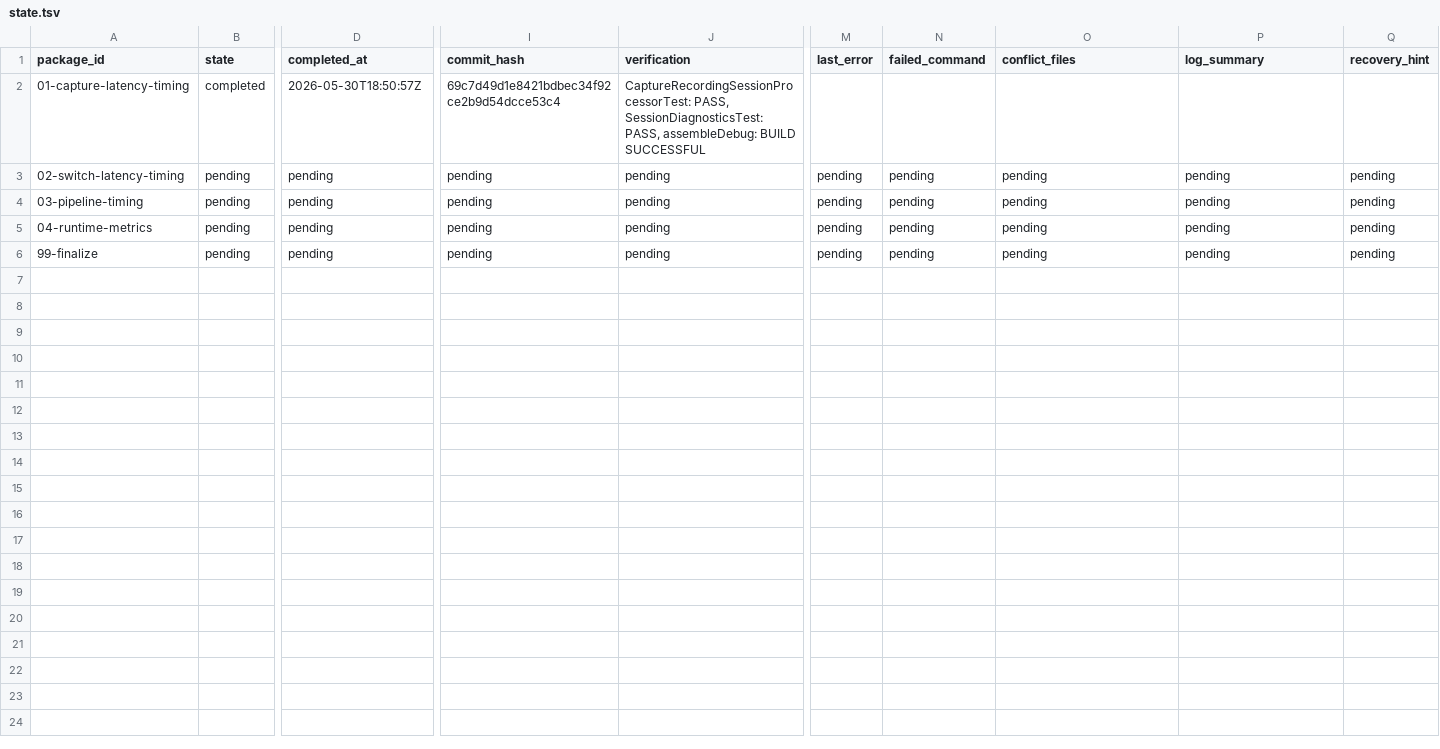
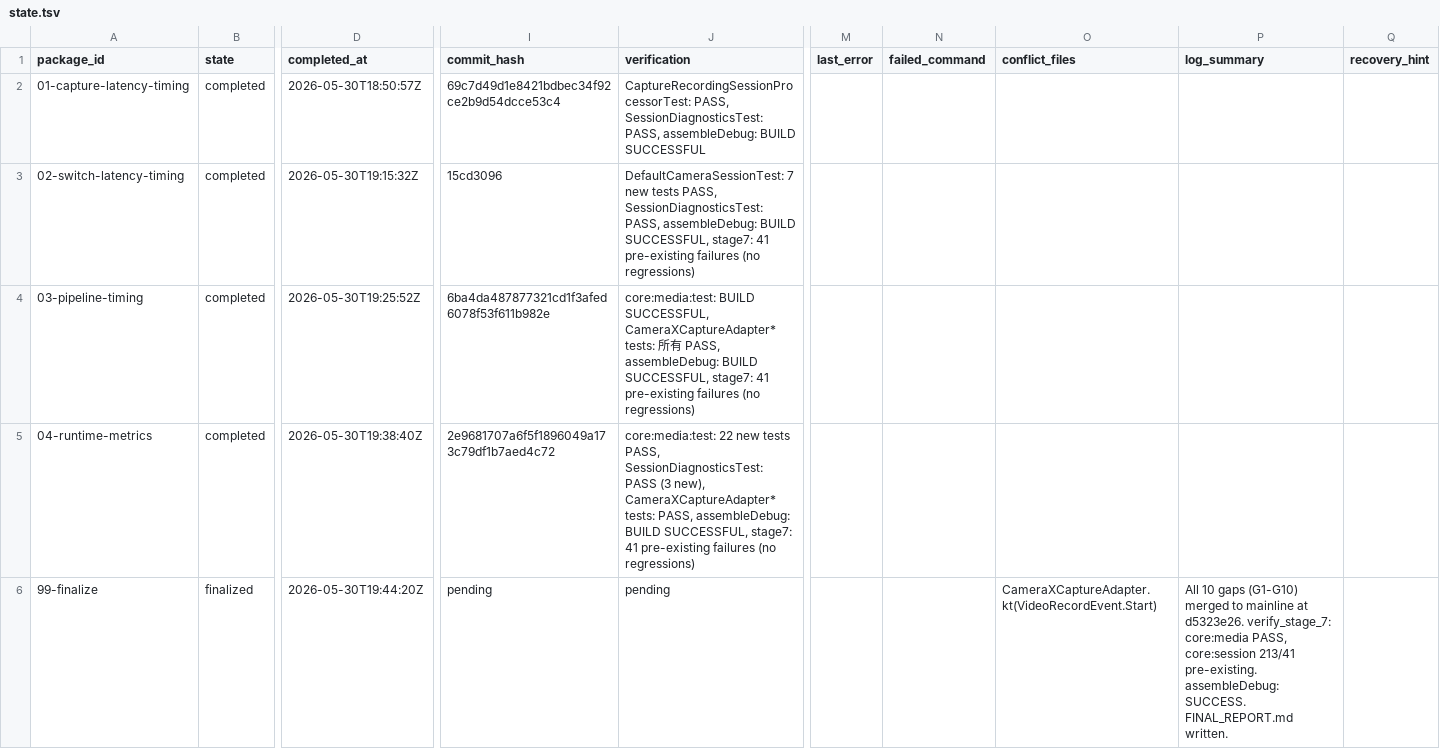
Before and after one commit to teotis/teotis-camera, a TSV file: docs/plans/perf-monitoring-gap-orchestration/status/state.tsv, drawn as a sheet; only a part is shown, gaps mark what is left out; the diff names each change by its address in the sheet, - before the commit and + after, or states it on an @@ line.

```diff
--- a/docs/plans/perf-monitoring-gap-orchestration/status/state.tsv
+++ b/docs/plans/perf-monitoring-gap-orchestration/status/state.tsv
-B3:B5 (state): pending
+B3:B5 (state): completed
-D3 (completed_at): pending
+D3 (completed_at): 2026-05-30T19:15:32Z
-I3 (commit_hash): pending
+I3 (commit_hash): 15cd3096
-J3 (verification): pending
+J3 (verification): DefaultCameraSessionTest: 7 new tests PASS, SessionDiagnosticsTest: PASS, assembleDebug: BUILD SUCCESSFUL, stage7: 41 pre-existing failures (no regressions)
-M3:M6 (last_error): pending
+M3:M6 (last_error): (empty)
-N3:N6 (failed_command): pending
+N3:N6 (failed_command): (empty)
-O3:O5 (conflict_files): pending
+O3:O5 (conflict_files): (empty)
-P3:P5 (log_summary): pending
+P3:P5 (log_summary): (empty)
-Q3:Q6 (recovery_hint): pending
+Q3:Q6 (recovery_hint): (empty)
-D4 (completed_at): pending
+D4 (completed_at): 2026-05-30T19:25:52Z
-I4 (commit_hash): pending
+I4 (commit_hash): 6ba4da487877321cd1f3afed6078f53f611b982e
-J4 (verification): pending
+J4 (verification): core:media:test: BUILD SUCCESSFUL, CameraXCaptureAdapter* tests: 所有 PASS, assembleDebug: BUILD SUCCESSFUL, stage7: 41 pre-existing failures (no regressions)
-D5 (completed_at): pending
+D5 (completed_at): 2026-05-30T19:38:40Z
-I5 (commit_hash): pending
+I5 (commit_hash): 2e9681707a6f5f1896049a173c79df1b7aed4c72
-J5 (verification): pending
+J5 (verification): core:media:test: 22 new tests PASS, SessionDiagnosticsTest: PASS (3 new), CameraXCaptureAdapter* tests: PASS, assembleDebug: BUILD SUCCESSFUL, stage7: 41 pre-existing failures (no regressions)
-B6 (state): pending
+B6 (state): finalized
-D6 (completed_at): pending
+D6 (completed_at): 2026-05-30T19:44:20Z
-O6 (conflict_files): pending
+O6 (conflict_files): CameraXCaptureAdapter.kt(VideoRecordEvent.Start)
-P6 (log_summary): pending
+P6 (log_summary): All 10 gaps (G1-G10) merged to mainline at d5323e26. verify_stage_7: core:media PASS, core:session 213/41 pre-existing. assembleDebug: SUCCESS. FINAL_REPORT.md written.
```
Also changed, not shown: 10 other files.
